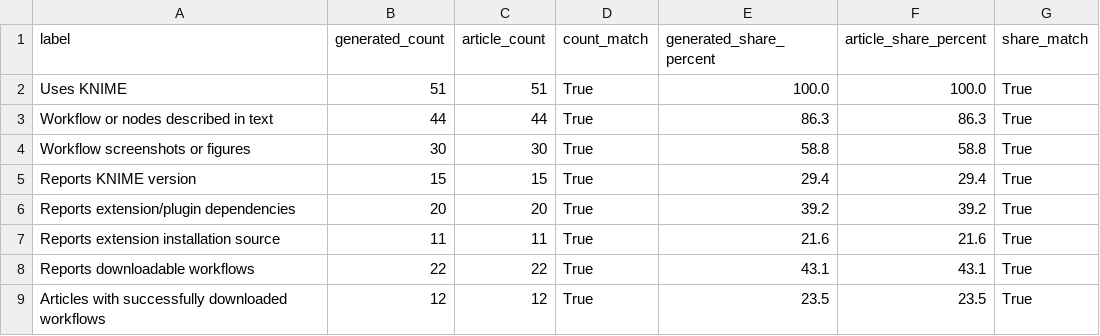
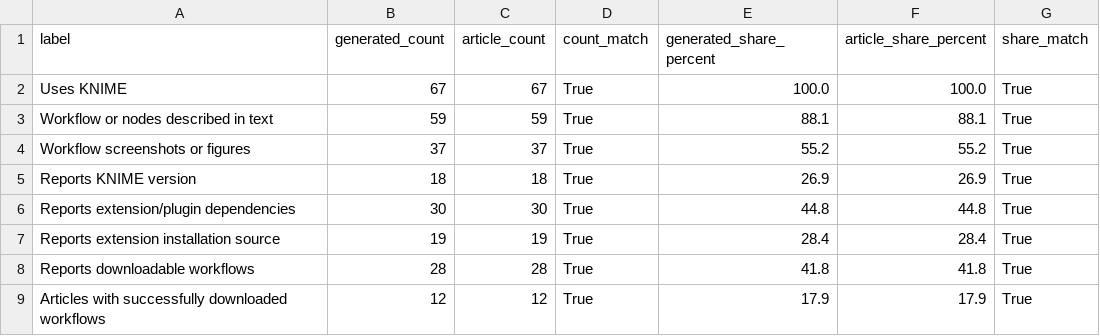
Before and after one commit to vitalii-kaplan/reproducibility-risks-article, a CSV file: article/tables/logs/knime_use_workflow_reporting_table_comparison.csv, drawn as a sheet.

```diff
--- a/article/tables/logs/knime_use_workflow_reporting_table_comparison.csv
+++ b/article/tables/logs/knime_use_workflow_reporting_table_comparison.csv
@@ -1,9 +1,9 @@
 label,generated_count,article_count,count_match,generated_share_percent,article_share_percent,share_match
-Uses KNIME,51,51,True,100.0,100.0,True
-Workflow or nodes described in text,44,44,True,86.3,86.3,True
-Workflow screenshots or figures,30,30,True,58.8,58.8,True
-Reports KNIME version,15,15,True,29.4,29.4,True
-Reports extension/plugin dependencies,20,20,True,39.2,39.2,True
-Reports extension installation source,11,11,True,21.6,21.6,True
-Reports downloadable workflows,22,22,True,43.1,43.1,True
-Articles with successfully downloaded workflows,12,12,True,23.5,23.5,True
+Uses KNIME,67,67,True,100.0,100.0,True
+Workflow or nodes described in text,59,59,True,88.1,88.1,True
+Workflow screenshots or figures,37,37,True,55.2,55.2,True
+Reports KNIME version,18,18,True,26.9,26.9,True
+Reports extension/plugin dependencies,30,30,True,44.8,44.8,True
+Reports extension installation source,19,19,True,28.4,28.4,True
+Reports downloadable workflows,28,28,True,41.8,41.8,True
+Articles with successfully downloaded workflows,12,12,True,17.9,17.9,True
```
Also changed, not shown: article/tables/knime_use_workflow_reporting_signals.csv, article/tables/logs/article_audit_summary_count_check.csv, 14 other files.
